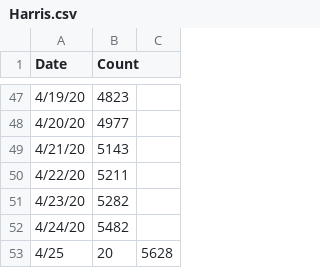
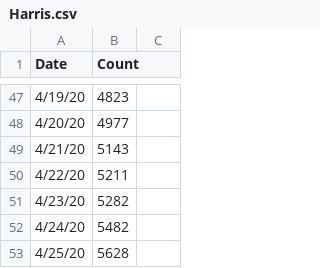
Before and after one commit to manar-c/covid19intexas, a CSV file: Harris.csv, drawn as a sheet; only a part is shown, gaps mark what is left out.

Commit message:
fixed bug

```diff
--- a/Harris.csv
+++ b/Harris.csv
@@ -52,2 +52,2 @@ Date,Count
 4/24/20,5482
-4/25,20,5628
+4/25/20,5628
```
